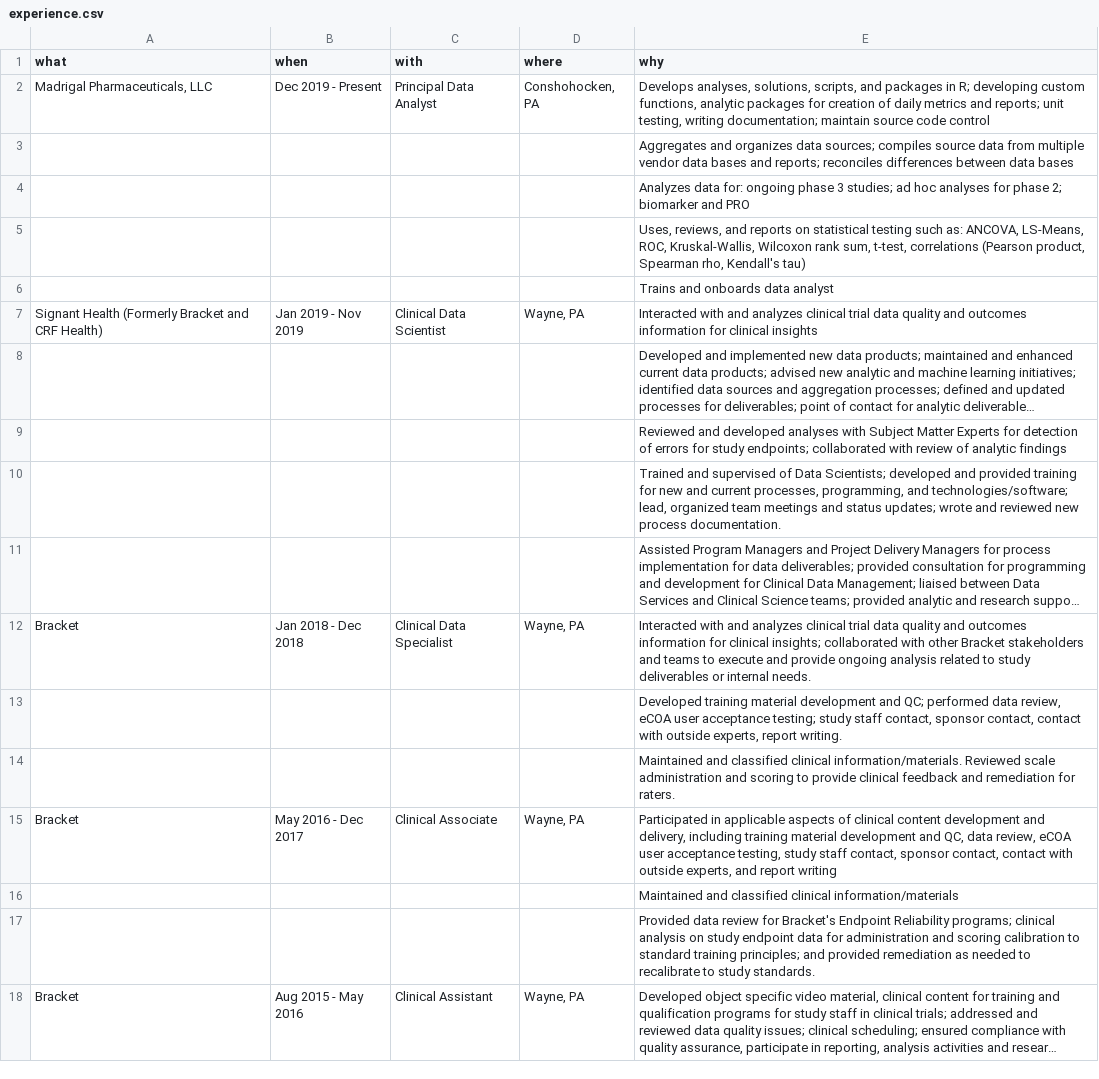
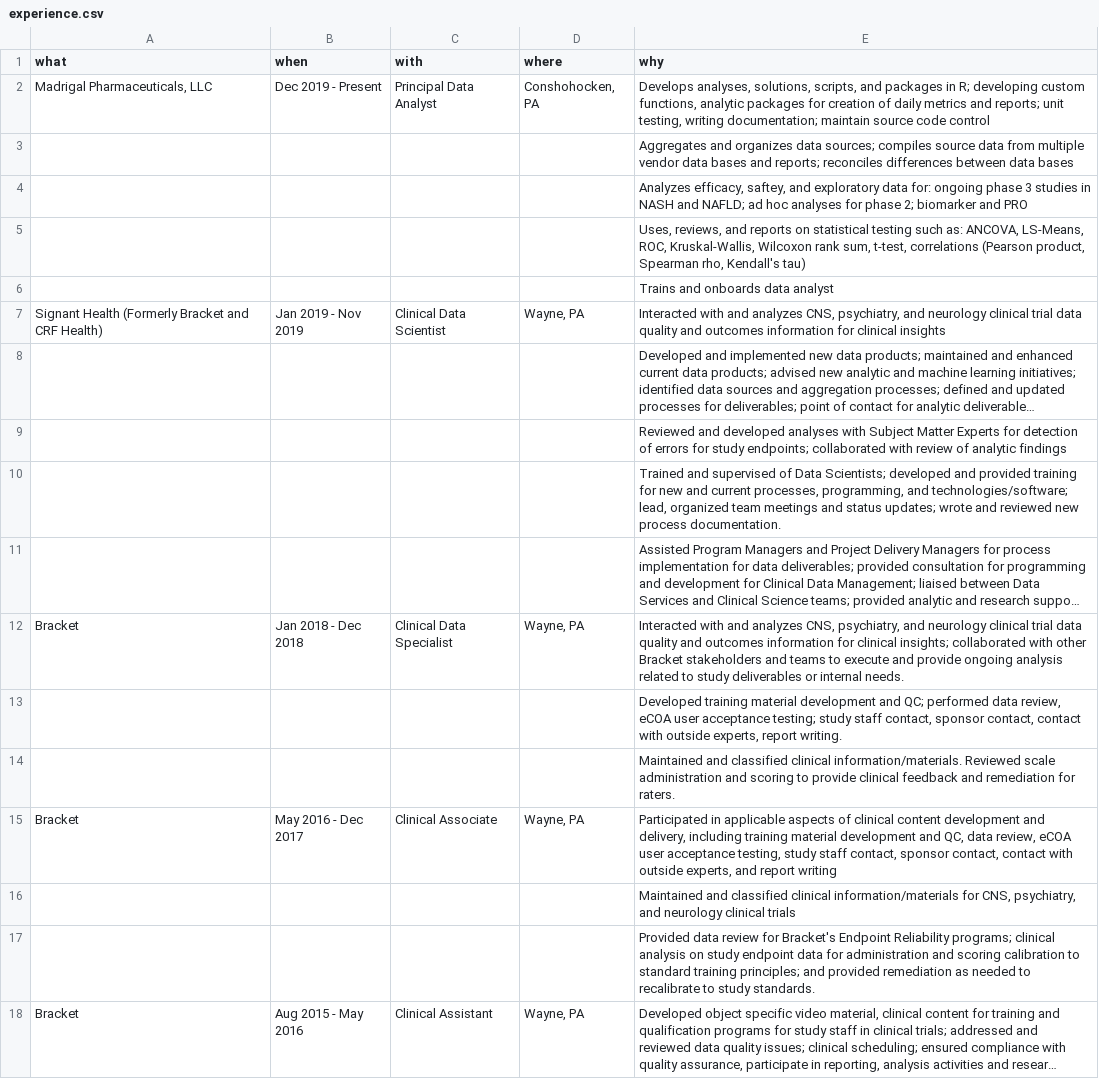
Before and after one commit to jmbarbone/barbone-cv, a CSV file: data/experience.csv, drawn as a sheet; only a part is shown; long unchanged cells end in …; the diff names each change by its address in the sheet, - before the commit and + after, or states it on an @@ line.

Commit message:
formatting; add cns bits for sh/bracket

```diff
--- a/data/experience.csv
+++ b/data/experience.csv
-E4 (why): Analyzes data for: ongoing phase 3 studies; ad hoc…
+E4 (why): Analyzes efficacy, saftey, and exploratory data for: ongoing phase 3 studies in NASH and NAFLD; ad hoc…
-E7 (why): …and analyzes clinical trial…
+E7 (why): …and analyzes CNS, psychiatry, and neurology clinical trial…
-E12 (why): …and analyzes clinical trial…
+E12 (why): …and analyzes CNS, psychiatry, and neurology clinical trial…
-E16 (why): …clinical information/materials
+E16 (why): …clinical information/materials for CNS, psychiatry, and neurology clinical trials
```
